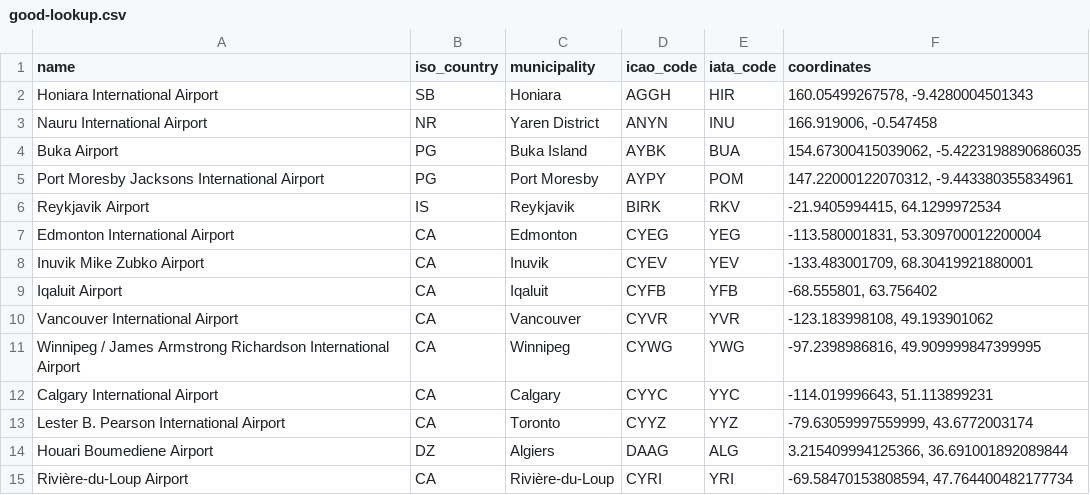
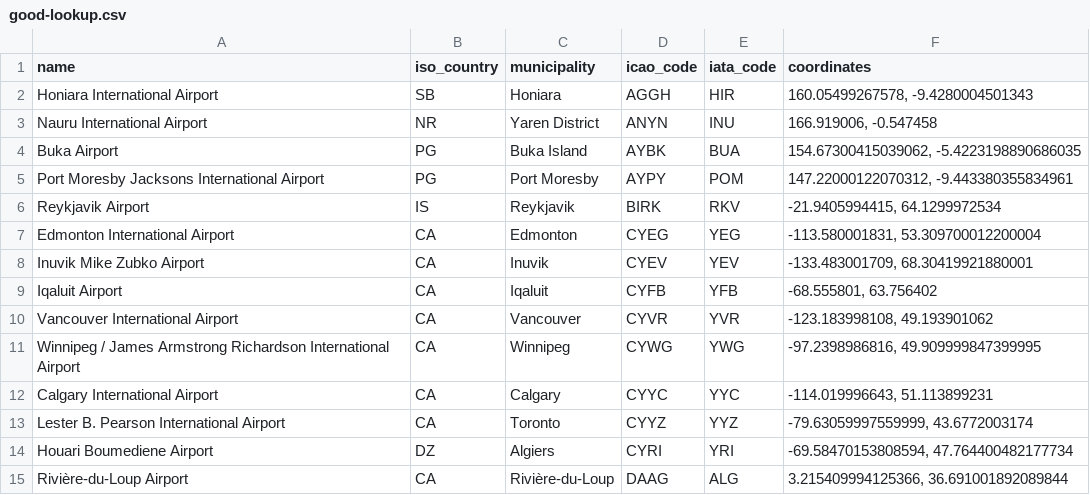
Before and after one commit to Alexy1113/Flight-Tickets-creator, a CSV file: good-lookup.csv, drawn as a sheet.

```diff
--- a/good-lookup.csv
+++ b/good-lookup.csv
@@ -13,3 +13,3 @@ Calgary International Airport,CA,Calgary,CYYC,YYC,"-114.019996643, 51.113899231"
 Lester B. Pearson International Airport,CA,Toronto,CYYZ,YYZ,"-79.63059997559999, 43.6772003174"
-Houari Boumediene Airport,DZ,Algiers,DAAG,ALG,"3.215409994125366, 36.691001892089844"
-Rivière-du-Loup Airport,CA,Rivière-du-Loup,CYRI,YRI,"-69.58470153808594, 47.764400482177734"
+Houari Boumediene Airport,DZ,Algiers,CYRI,YRI,"-69.58470153808594, 47.764400482177734"
+Rivière-du-Loup Airport,CA,Rivière-du-Loup,DAAG,ALG,"3.215409994125366, 36.691001892089844"
```
Also changed, not shown: 1 other file.
